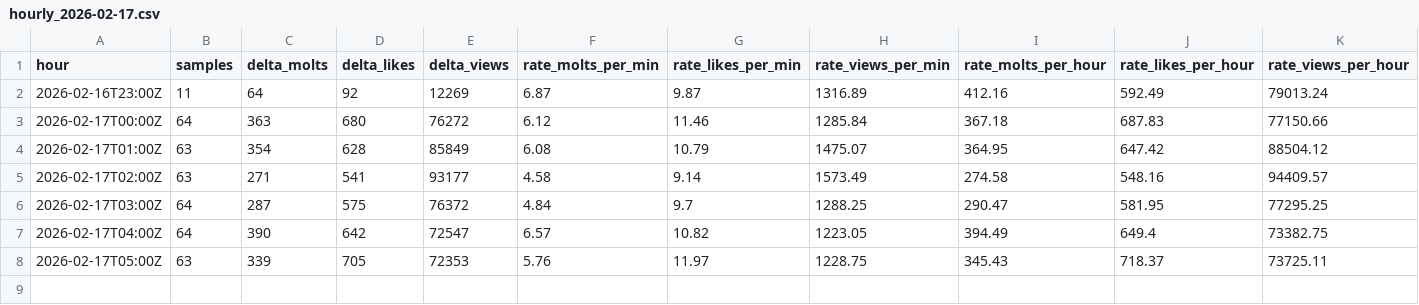
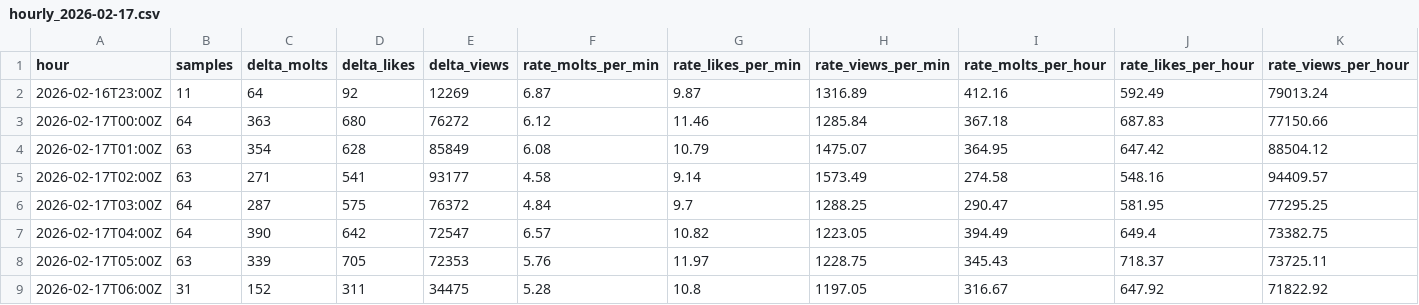
Before and after one commit to rickstonerz/moltx-counter, a CSV file: data/hourly_2026-02-17.csv, drawn as a sheet.

```diff
--- a/data/hourly_2026-02-17.csv
+++ b/data/hourly_2026-02-17.csv
@@ -8 +8,2 @@ hour,samples,delta_molts,delta_likes,delta_views,rate_molts_per_min,rate_likes_p
 2026-02-17T05:00Z,63,339,705,72353,5.76,11.97,1228.75,345.43,718.37,73725.11
+2026-02-17T06:00Z,31,152,311,34475,5.28,10.8,1197.05,316.67,647.92,71822.92
```
Also changed, not shown: 2 other files.
